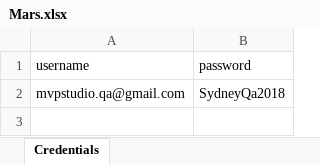
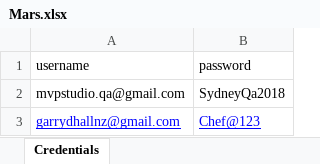
Before and after one commit to Garry-dhall/MarsSpecflow, an Excel workbook: MarsQA-1/SpecflowTests/Data/Mars.xlsx, sheet Credentials, drawn as a sheet; values as stored, in another font and other column widths than the file's, no borders; charts and pictures not drawn; the diff names each change by its address in the sheet, - before the commit and + after, or states it on an @@ line.

Commit message:
Skillswap specflow

```diff
--- a/MarsQA-1/SpecflowTests/Data/Mars.xlsx (sheet Credentials)
+++ b/MarsQA-1/SpecflowTests/Data/Mars.xlsx (sheet Credentials)
+row 3: garrydhallnz@gmail.com | Chef@123
```
Also changed, not shown: charts or pictures, Mars Onboarding Task TestPan.xlsx, 14 other files.
